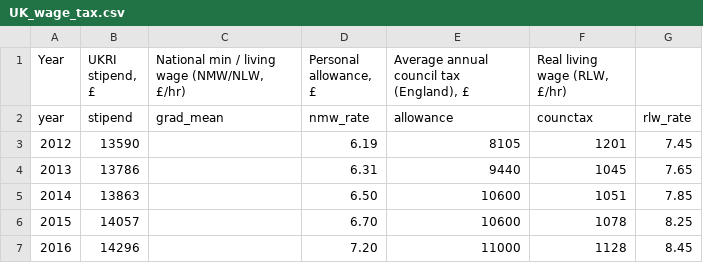
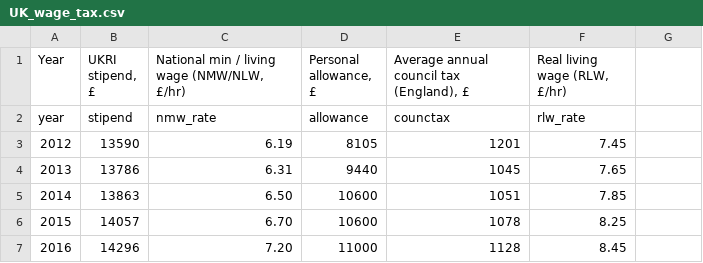
Before and after one commit to cooscoos/stipends, a CSV file: input/UK_wage_tax.csv, drawn as a sheet; only a part is shown; the diff covers the shown part only.

Commit message:
playing with the data a bit

```diff
--- a/input/UK_wage_tax.csv
+++ b/input/UK_wage_tax.csv
@@ -1,7 +1,7 @@
 Year,"UKRI stipend, £","National min / living wage (NMW/NLW, £/hr)","Personal allowance, £","Average annual council tax (England), £","Real living wage (RLW, £/hr)"
-year,stipend,grad_mean,nmw_rate,allowance,counctax,rlw_rate
-2012,13590,,6.19,8105,1201,7.45
-2013,13786,,6.31,9440,1045,7.65
-2014,13863,,6.50,10600,1051,7.85
-2015,14057,,6.70,10600,1078,8.25
-2016,14296,,7.20,11000,1128,8.45
+year,stipend,nmw_rate,allowance,counctax,rlw_rate
+2012,13590,6.19,8105,1201,7.45
+2013,13786,6.31,9440,1045,7.65
+2014,13863,6.50,10600,1051,7.85
+2015,14057,6.70,10600,1078,8.25
+2016,14296,7.20,11000,1128,8.45
```
Also changed, not shown: 39 edited cells elsewhere in this file, 5 other files.
